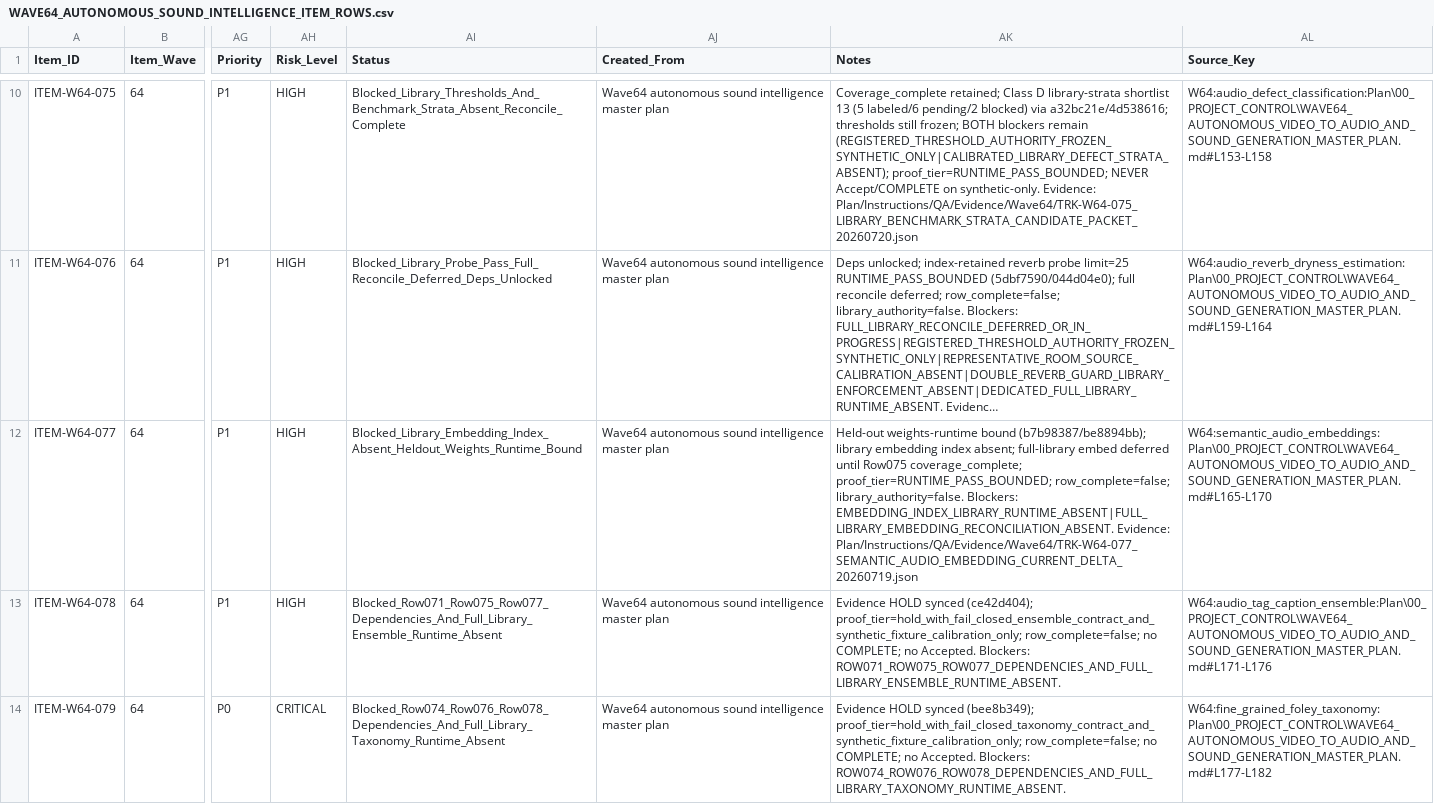
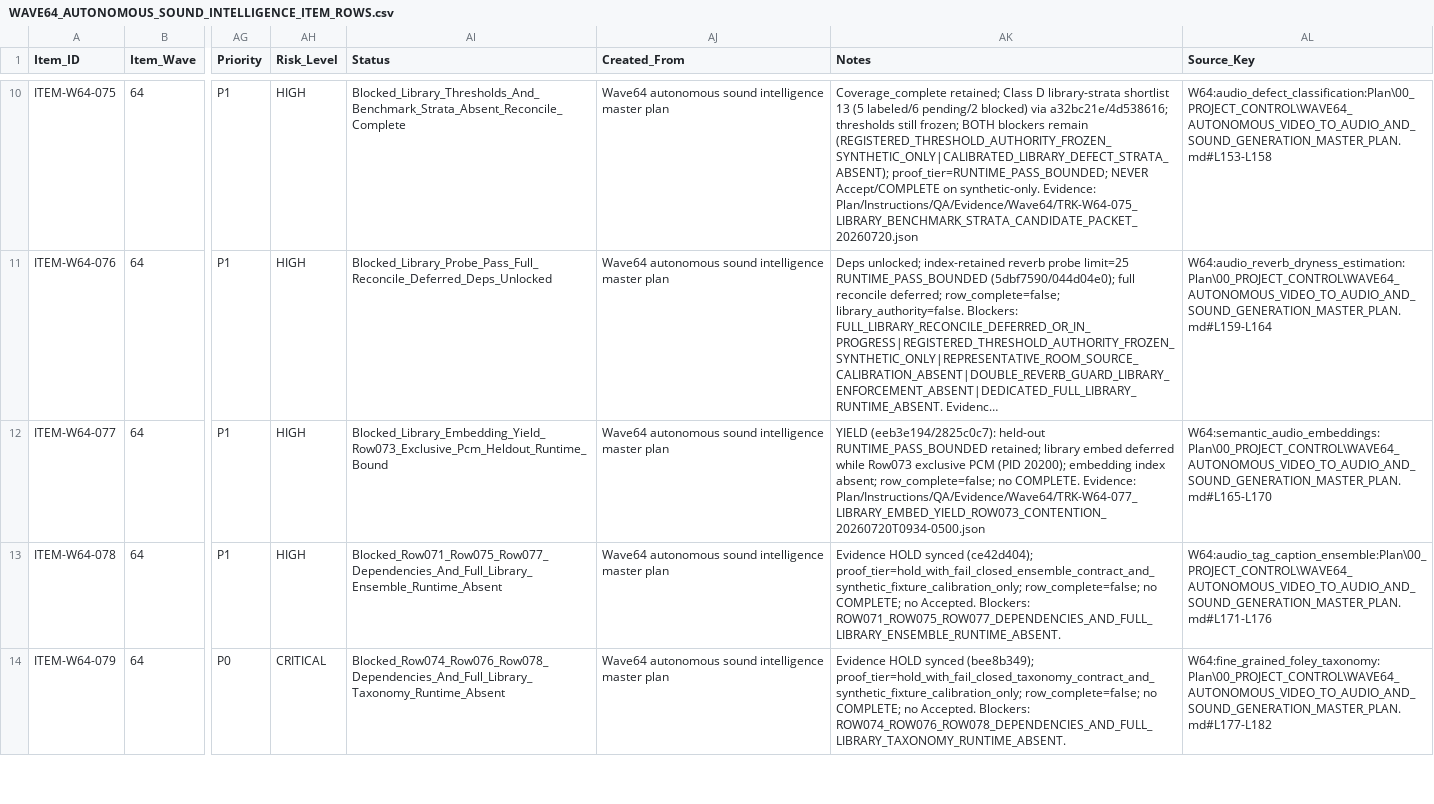
Before and after one commit to KevinSGarrett/Comfy_UI_Main, a CSV file: Plan/Items/Waves/Wave64/WAVE64_AUTONOMOUS_SOUND_INTELLIGENCE_ITEM_ROWS.csv, drawn as a sheet; only a part is shown, gaps mark what is left out; long unchanged cells end in …; the diff names each change by its address in the sheet, - before the commit and + after, or states it on an @@ line.

```diff
--- a/Plan/Items/Waves/Wave64/WAVE64_AUTONOMOUS_SOUND_INTELLIGENCE_ITEM_ROWS.csv
+++ b/Plan/Items/Waves/Wave64/WAVE64_AUTONOMOUS_SOUND_INTELLIGENCE_ITEM_ROWS.csv
-AI12 (Status): Blocked_Library_Embedding_Index_Absent_Heldout_Weights_Runtime_Bound
+AI12 (Status): Blocked_Library_Embedding_Yield_Row073_Exclusive_Pcm_Heldout_Runtime_Bound
-AK12 (Notes): Held-out weights-runtime bound (b7b98387/be8894bb); library embedding index absent; full-library embed deferred until Row075 coverage_complete; proof_tier=RUNTIME_PASS_BOUNDED; row_complete=false; library_authority=false. Blockers: EMBEDDING_INDEX_LIBRARY_RUNTIME_ABSENT|FULL_LIBRARY_EMBEDDING_RECONCILIATION_ABSENT. Evidence: Plan/Instructions/QA/Evidence/Wave64/TRK-W64-077_SEMANTIC_AUDIO_EMBEDDING_CURRENT_DELTA_20260719.json
+AK12 (Notes): YIELD (eeb3e194/2825c0c7): held-out RUNTIME_PASS_BOUNDED retained; library embed deferred while Row073 exclusive PCM (PID 20200); embedding index absent; row_complete=false; no COMPLETE. Evidence: Plan/Instructions/QA/Evidence/Wave64/TRK-W64-077_LIBRARY_EMBED_YIELD_ROW073_CONTENTION_20260720T0934-0500.json
```
Also changed, not shown: Plan/Tracker/Waves/Wave64/WAVE64_AUTONOMOUS_SOUND_INTELLIGENCE_TRACKER_ROWS.csv.
